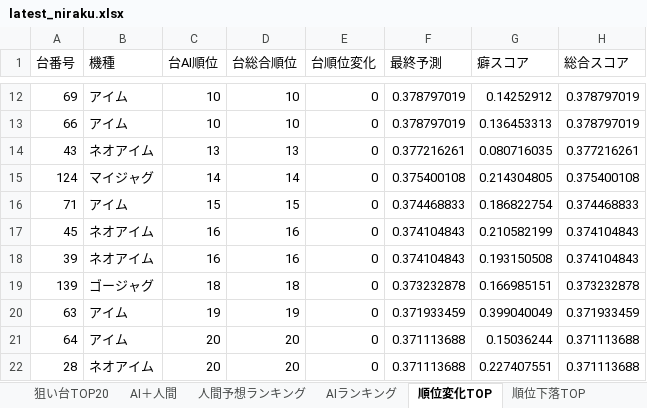
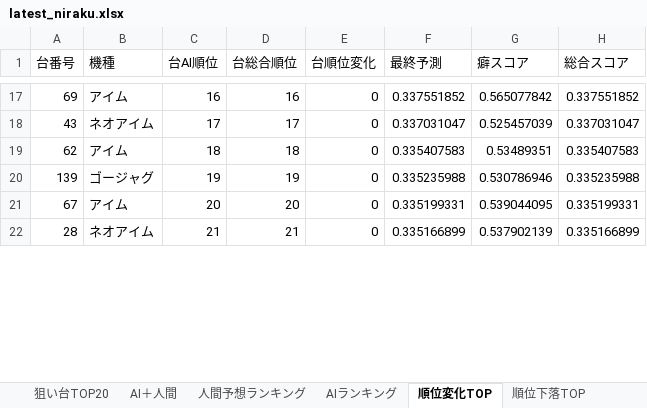
Before and after one commit to yuki061563-debug/juggler-assistant, an Excel workbook: latest_niraku.xlsx, sheet 順位変化TOP, drawn as a sheet; only a part is shown, gaps mark what is left out; values as stored, in another font and other column widths than the file's, no borders; removed rows and columns are numbered as before the commit, all else as after; the diff covers the shown part only; the diff names each change by its address in the sheet, - before the commit and + after, or states it on an @@ line.

```diff
--- a/latest_niraku.xlsx (sheet 順位変化TOP)
+++ b/latest_niraku.xlsx (sheet 順位変化TOP)
-C17 (台AI順位): 10
+C17 (台AI順位): 16
-D17 (台総合順位): 10
+D17 (台総合順位): 16
-F17 (最終予測): 0.378797019
+F17 (最終予測): 0.337551852
-G17 (癖スコア): 0.14252912
+G17 (癖スコア): 0.565077842
-H17 (総合スコア): 0.378797019
+H17 (総合スコア): 0.337551852
-row 13: 66 | アイム | 10 | 10 | 0 | 0.378797019 | 0.136453313 | 0.378797019
-C18 (台AI順位): 13
+C18 (台AI順位): 17
-D18 (台総合順位): 13
+D18 (台総合順位): 17
-F18 (最終予測): 0.377216261
+F18 (最終予測): 0.337031047
-G18 (癖スコア): 0.080716035
+G18 (癖スコア): 0.525457039
-H18 (総合スコア): 0.377216261
+H18 (総合スコア): 0.337031047
-row 15: 124 | マイジャグ | 14 | 14 | 0 | 0.375400108 | 0.214304805 | 0.375400108
-row 16: 71 | アイム | 15 | 15 | 0 | 0.374468833 | 0.186822754 | 0.374468833
-row 17: 45 | ネオアイム | 16 | 16 | 0 | 0.374104843 | 0.210582199 | 0.374104843
-row 18: 39 | ネオアイム | 16 | 16 | 0 | 0.374104843 | 0.193150508 | 0.374104843
+row 19: 62 | アイム | 18 | 18 | 0 | 0.335407583 | 0.53489351 | 0.335407583
-C20 (台AI順位): 18
+C20 (台AI順位): 19
-D20 (台総合順位): 18
+D20 (台総合順位): 19
-F20 (最終予測): 0.373232878
+F20 (最終予測): 0.335235988
-G20 (癖スコア): 0.166985151
+G20 (癖スコア): 0.530786946
-H20 (総合スコア): 0.373232878
+H20 (総合スコア): 0.335235988
-row 20: 63 | アイム | 19 | 19 | 0 | 0.371933459 | 0.399040049 | 0.371933459
-A21 (台番号): 64
+A21 (台番号): 67
-F21 (最終予測): 0.371113688
+F21 (最終予測): 0.335199331
-G21 (癖スコア): 0.15036244
+G21 (癖スコア): 0.539044095
-H21 (総合スコア): 0.371113688
+H21 (総合スコア): 0.335199331
-C22 (台AI順位): 20
+C22 (台AI順位): 21
-D22 (台総合順位): 20
+D22 (台総合順位): 21
-F22 (最終予測): 0.371113688
+F22 (最終予測): 0.335166899
-G22 (癖スコア): 0.227407551
+G22 (癖スコア): 0.537902139
-H22 (総合スコア): 0.371113688
+H22 (総合スコア): 0.335166899
```
Also changed, not shown: 19 added rows, 14 removed rows and 23 edited cells elsewhere in this sheet, sheet AIランキング, sheet AI＋人間, sheet 順位下落TOP, sheet 狙い台TOP20, sheet 人間予想ランキング.
